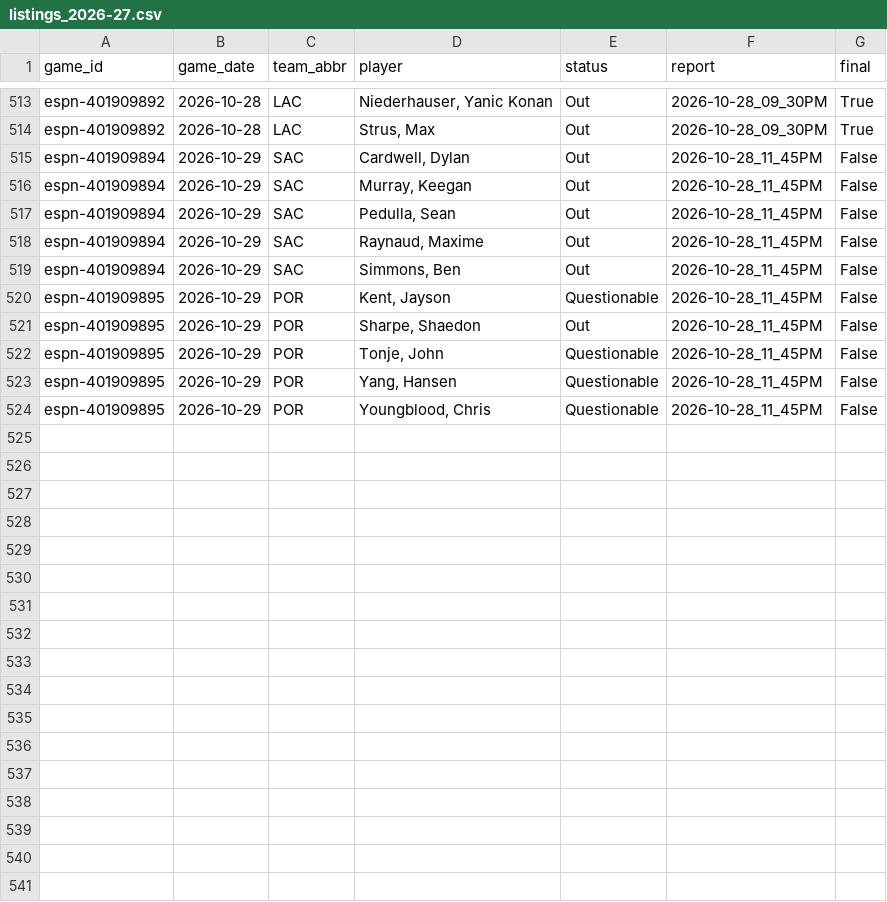
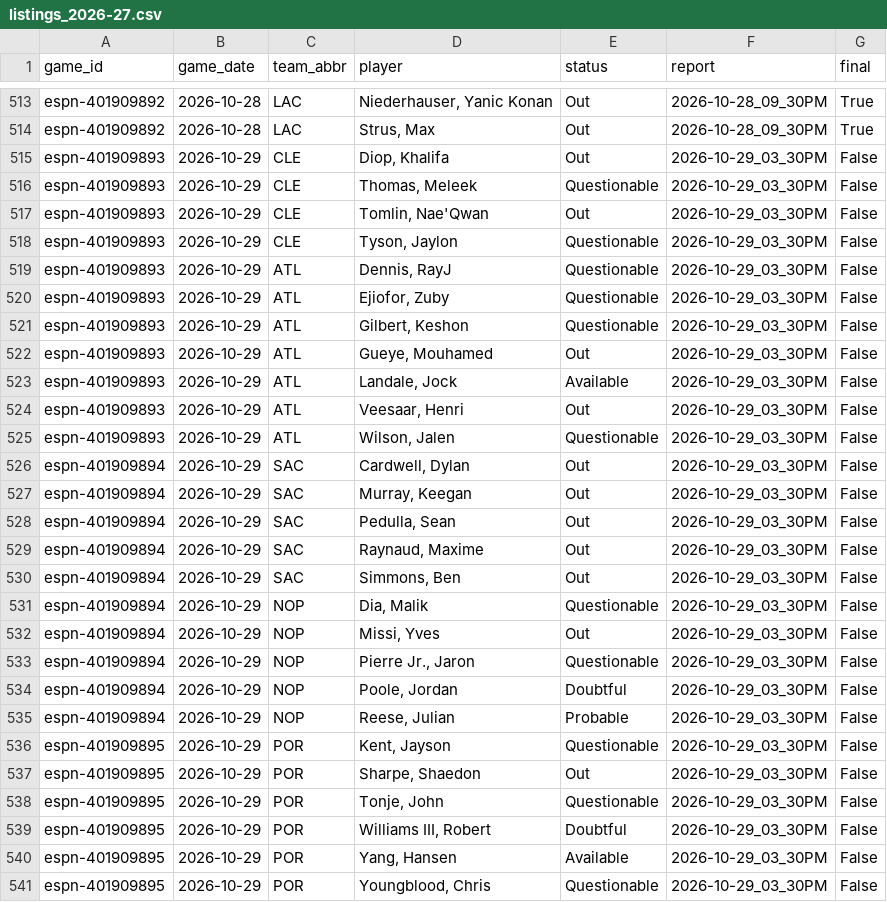
Before and after one commit to z3nsz/nba-prediction, a CSV file: live_state/listings_2026-27.csv, drawn as a sheet; only a part is shown, gaps mark what is left out.

```diff
--- a/live_state/listings_2026-27.csv
+++ b/live_state/listings_2026-27.csv
@@ -514,11 +514,28 @@ espn-401909892,2026-10-28,LAC,"Niederhauser, Yanic Konan",Out,2026-10-28_09_30PM
 espn-401909892,2026-10-28,LAC,"Strus, Max",Out,2026-10-28_09_30PM,True
-espn-401909894,2026-10-29,SAC,"Cardwell, Dylan",Out,2026-10-28_11_45PM,False
-espn-401909894,2026-10-29,SAC,"Murray, Keegan",Out,2026-10-28_11_45PM,False
-espn-401909894,2026-10-29,SAC,"Pedulla, Sean",Out,2026-10-28_11_45PM,False
-espn-401909894,2026-10-29,SAC,"Raynaud, Maxime",Out,2026-10-28_11_45PM,False
-espn-401909894,2026-10-29,SAC,"Simmons, Ben",Out,2026-10-28_11_45PM,False
-espn-401909895,2026-10-29,POR,"Kent, Jayson",Questionable,2026-10-28_11_45PM,False
-espn-401909895,2026-10-29,POR,"Sharpe, Shaedon",Out,2026-10-28_11_45PM,False
-espn-401909895,2026-10-29,POR,"Tonje, John",Questionable,2026-10-28_11_45PM,False
-espn-401909895,2026-10-29,POR,"Yang, Hansen",Questionable,2026-10-28_11_45PM,False
-espn-401909895,2026-10-29,POR,"Youngblood, Chris",Questionable,2026-10-28_11_45PM,False
+espn-401909893,2026-10-29,CLE,"Diop, Khalifa",Out,2026-10-29_03_30PM,False
+espn-401909893,2026-10-29,CLE,"Thomas, Meleek",Questionable,2026-10-29_03_30PM,False
+espn-401909893,2026-10-29,CLE,"Tomlin, Nae'Qwan",Out,2026-10-29_03_30PM,False
+espn-401909893,2026-10-29,CLE,"Tyson, Jaylon",Questionable,2026-10-29_03_30PM,False
+espn-401909893,2026-10-29,ATL,"Dennis, RayJ",Questionable,2026-10-29_03_30PM,False
+espn-401909893,2026-10-29,ATL,"Ejiofor, Zuby",Questionable,2026-10-29_03_30PM,False
+espn-401909893,2026-10-29,ATL,"Gilbert, Keshon",Questionable,2026-10-29_03_30PM,False
+espn-401909893,2026-10-29,ATL,"Gueye, Mouhamed",Out,2026-10-29_03_30PM,False
+espn-401909893,2026-10-29,ATL,"Landale, Jock",Available,2026-10-29_03_30PM,False
+espn-401909893,2026-10-29,ATL,"Veesaar, Henri",Out,2026-10-29_03_30PM,False
+espn-401909893,2026-10-29,ATL,"Wilson, Jalen",Questionable,2026-10-29_03_30PM,False
+espn-401909894,2026-10-29,SAC,"Cardwell, Dylan",Out,2026-10-29_03_30PM,False
+espn-401909894,2026-10-29,SAC,"Murray, Keegan",Out,2026-10-29_03_30PM,False
+espn-401909894,2026-10-29,SAC,"Pedulla, Sean",Out,2026-10-29_03_30PM,False
+espn-401909894,2026-10-29,SAC,"Raynaud, Maxime",Out,2026-10-29_03_30PM,False
+espn-401909894,2026-10-29,SAC,"Simmons, Ben",Out,2026-10-29_03_30PM,False
+espn-401909894,2026-10-29,NOP,"Dia, Malik",Questionable,2026-10-29_03_30PM,False
+espn-401909894,2026-10-29,NOP,"Missi, Yves",Out,2026-10-29_03_30PM,False
+espn-401909894,2026-10-29,NOP,"Pierre Jr., Jaron",Questionable,2026-10-29_03_30PM,False
+espn-401909894,2026-10-29,NOP,"Poole, Jordan",Doubtful,2026-10-29_03_30PM,False
+espn-401909894,2026-10-29,NOP,"Reese, Julian",Probable,2026-10-29_03_30PM,False
+espn-401909895,2026-10-29,POR,"Kent, Jayson",Questionable,2026-10-29_03_30PM,False
+espn-401909895,2026-10-29,POR,"Sharpe, Shaedon",Out,2026-10-29_03_30PM,False
+espn-401909895,2026-10-29,POR,"Tonje, John",Questionable,2026-10-29_03_30PM,False
+espn-401909895,2026-10-29,POR,"Williams III, Robert",Doubtful,2026-10-29_03_30PM,False
+espn-401909895,2026-10-29,POR,"Yang, Hansen",Available,2026-10-29_03_30PM,False
+espn-401909895,2026-10-29,POR,"Youngblood, Chris",Questionable,2026-10-29_03_30PM,False
```
Also changed, not shown: live_state/predictions_2026-27.csv, 4 other files.
